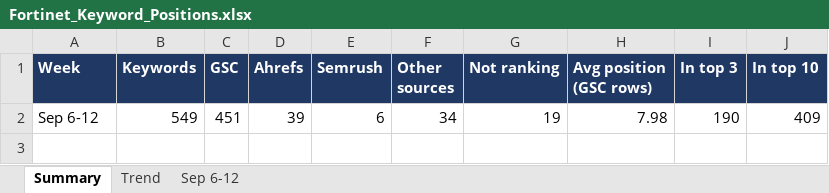
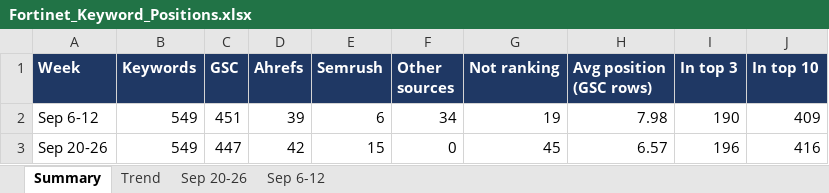
Before and after one commit to sandhika-leadwalnut/GSC_keyword_position, an Excel workbook: Fortinet_Keyword_Positions.xlsx, sheet Summary, drawn as a sheet; values as stored, in another font and other column widths than the file's, no borders; the diff names each change by its address in the sheet, - before the commit and + after, or states it on an @@ line.

```diff
--- a/Fortinet_Keyword_Positions.xlsx (sheet Summary)
+++ b/Fortinet_Keyword_Positions.xlsx (sheet Summary)
+sheet tab: Sep 20-26
+row 3: Sep 20-26 | 549 | 447 | 42 | 15 | 0 | 45 | 6.57 | 196 | 416
```
Also changed, not shown: sheet Trend.
